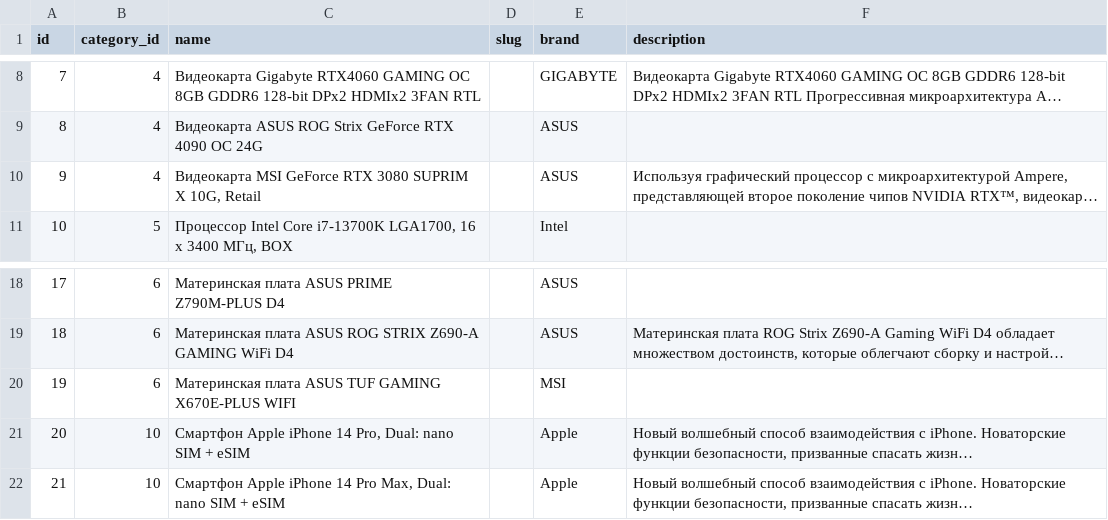
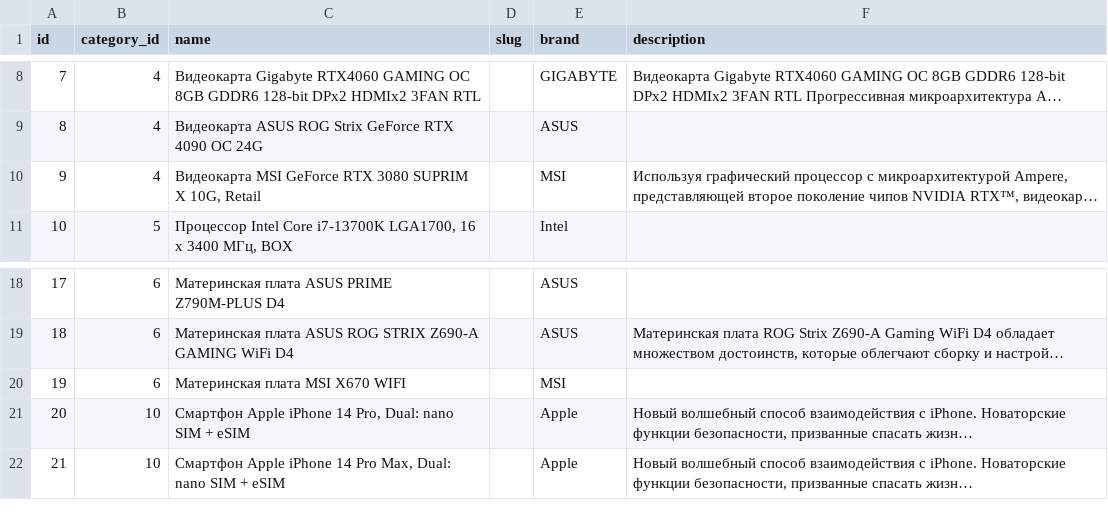
Before and after one commit to wenerikk5/shop_app, a CSV file: data/Product.csv, drawn as a sheet; only a part is shown, gaps mark what is left out; long unchanged cells end in …; the diff names each change by its address in the sheet, - before the commit and + after, or states it on an @@ line.

Commit message:
added price and brand filters

```diff
--- a/data/Product.csv
+++ b/data/Product.csv
-E10 (brand): ASUS
+E10 (brand): MSI
-C20 (name): Материнская плата ASUS TUF GAMING X670E-PLUS WIFI
+C20 (name): Материнская плата MSI X670 WIFI
```
Also changed, not shown: 13 other files.
